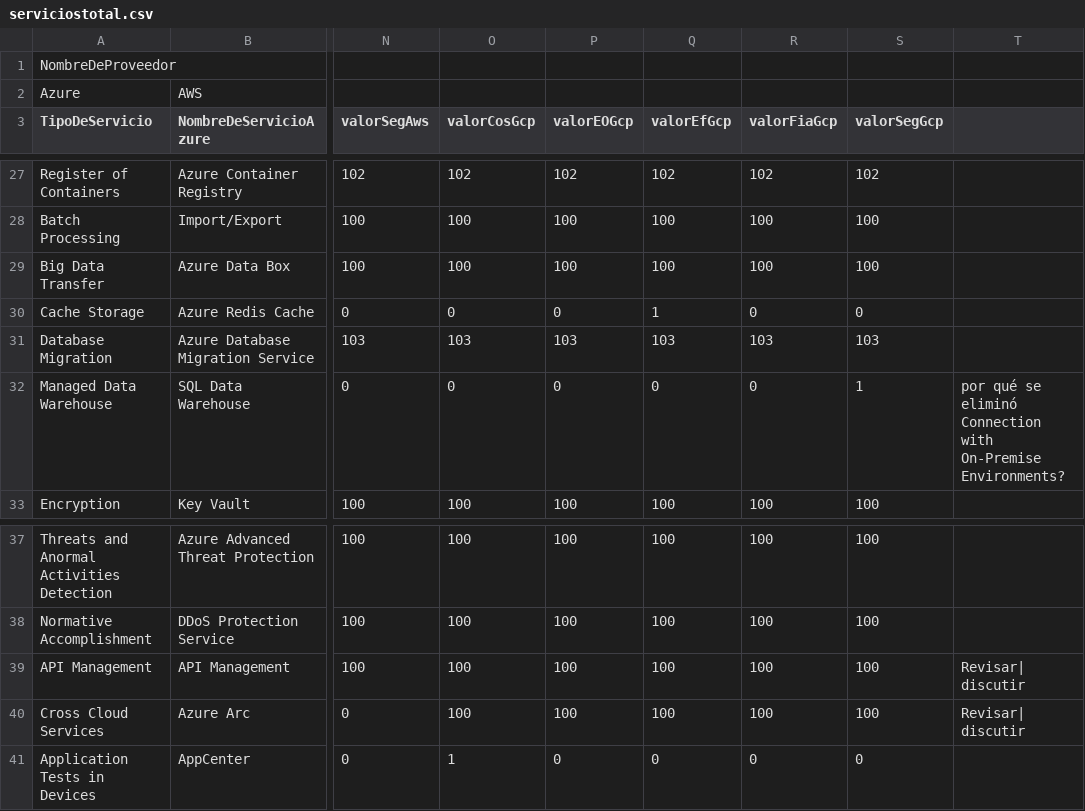
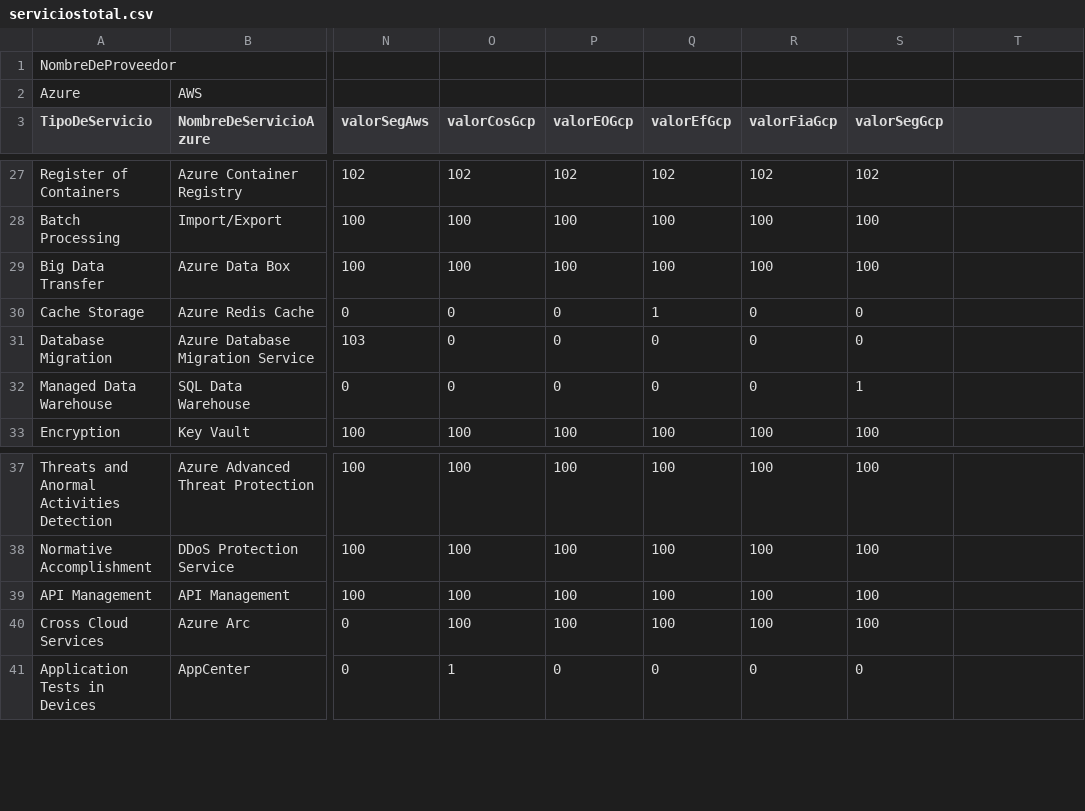
Before and after one commit to MateoMatta/Automatic-Recommendation-System-of-Multi-cloud-Services, a CSV file: Multicloud_Recommendation_System/docs/Servicios por sector CSV/serviciostotal.csv, drawn as a sheet; only a part is shown, gaps mark what is left out; the diff names each change by its address in the sheet, - before the commit and + after, or states it on an @@ line.

```diff
--- a/Multicloud_Recommendation_System/docs/Servicios por sector CSV/serviciostotal.csv
+++ b/Multicloud_Recommendation_System/docs/Servicios por sector CSV/serviciostotal.csv
-O31 (valorCosGcp): 103
+O31 (valorCosGcp): 0
-P31 (valorEOGcp): 103
+P31 (valorEOGcp): 0
-Q31 (valorEfGcp): 103
+Q31 (valorEfGcp): 0
-R31 (valorFiaGcp): 103
+R31 (valorFiaGcp): 0
-S31 (valorSegGcp): 103
+S31 (valorSegGcp): 0
-T32: por qué se eliminó Connection with On-Premise Environments?
+T32: (empty)
-T39:T40: Revisar| discutir
+T39:T40: (empty)
```
Also changed, not shown: Multicloud_Recommendation_System/docs/Servicios por sector CSV/altousotecnologia.csv, Multicloud_Recommendation_System/docs/Servicios por sector CSV/cienciabiologicas.csv, 3 other files.
